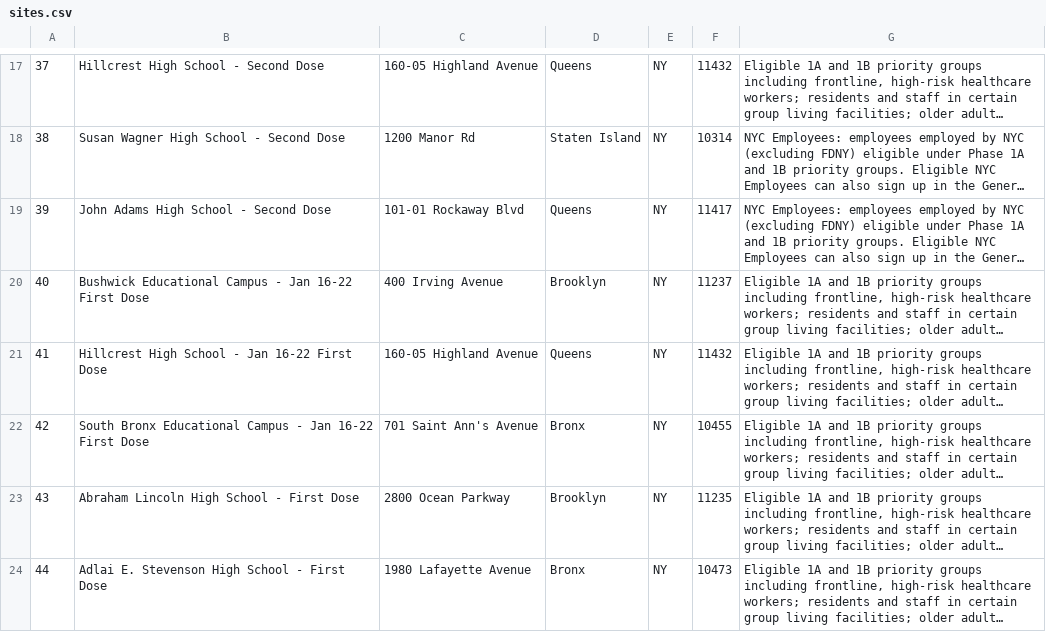
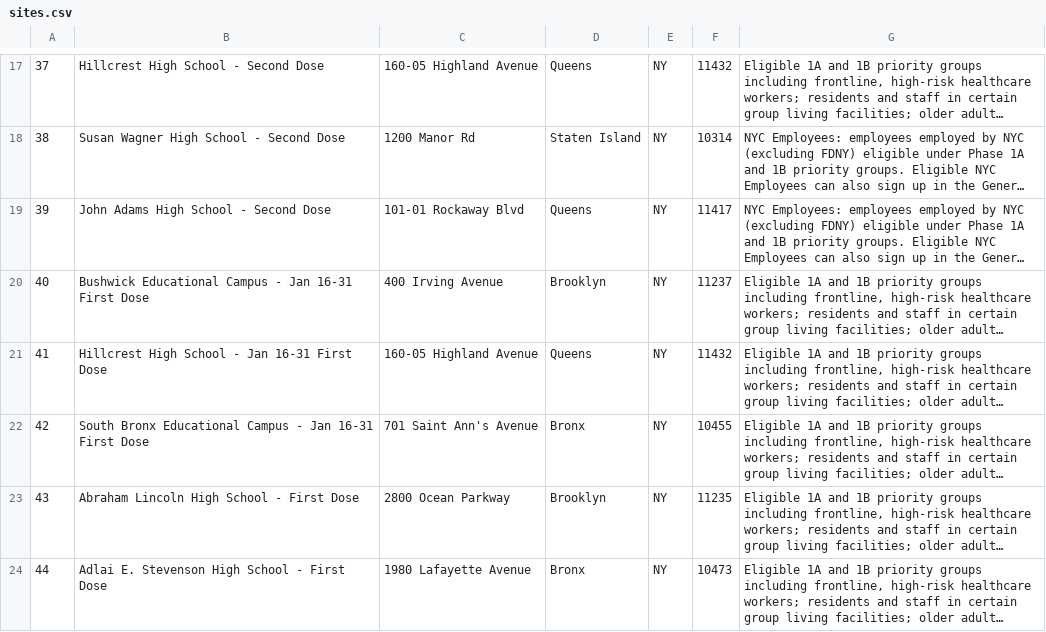
Before and after one commit to paulschreiber/nyc-vaccine-appointments, a CSV file: data/sites.csv, drawn as a sheet; only a part is shown, gaps mark what is left out; long unchanged cells end in …; the diff names each change by its address in the sheet, - before the commit and + after, or states it on an @@ line.

```diff
--- a/data/sites.csv
+++ b/data/sites.csv
-B20: …- Jan 16-22 First Dose
+B20: …- Jan 16-31 First Dose
-B21: Hillcrest High School - Jan 16-22 First Dose
+B21: Hillcrest High School - Jan 16-31 First Dose
-B22: …- Jan 16-22 First Dose
+B22: …- Jan 16-31 First Dose
```
Also changed, not shown: 3 other files.
